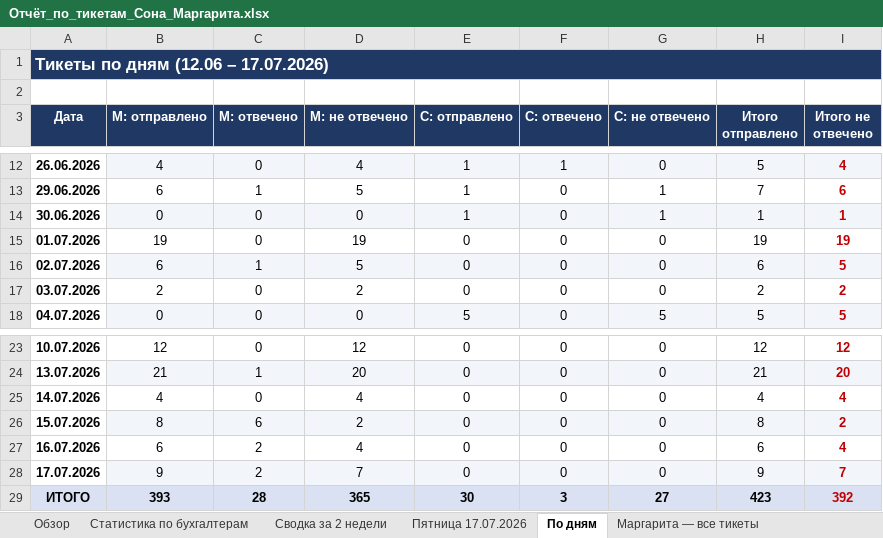
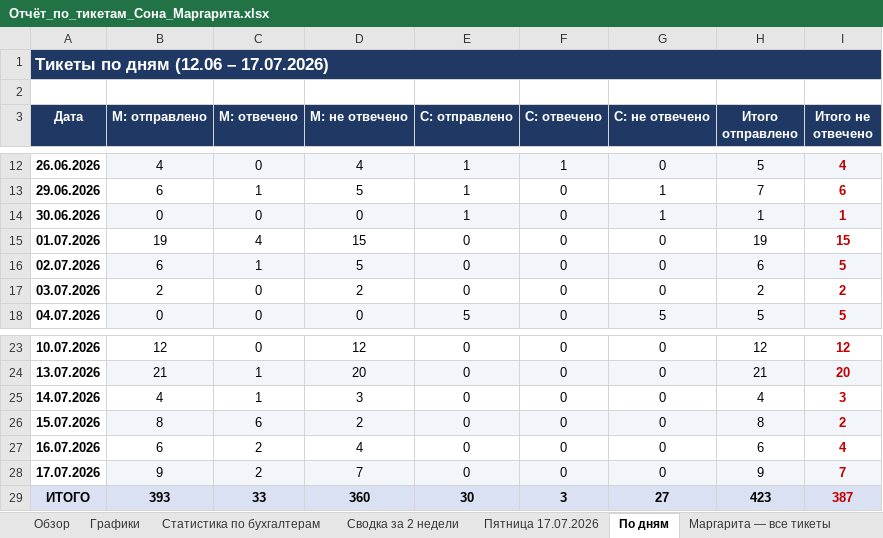
Before and after one commit to OneBusinessCorportate/kk-accountants-feedback-form, an Excel workbook: Отчёт_по_тикетам_Сона_Маргарита.xlsx, sheet По дням, drawn as a sheet; only a part is shown, gaps mark what is left out; values as stored, in another font and other column widths than the file's, no borders; the diff names each change by its address in the sheet, - before the commit and + after, or states it on an @@ line.

```diff
--- a/Отчёт_по_тикетам_Сона_Маргарита.xlsx (sheet По дням)
+++ b/Отчёт_по_тикетам_Сона_Маргарита.xlsx (sheet По дням)
+sheet tab: Графики
-C15 (М: отвечено): 0
+C15 (М: отвечено): 4
-D15 (М: не отвечено): 19
+D15 (М: не отвечено): 15
-I15 (Итого не отвечено): 19
+I15 (Итого не отвечено): 15
-C25 (М: отвечено): 0
+C25 (М: отвечено): 1
-D25 (М: не отвечено): 4
+D25 (М: не отвечено): 3
-I25 (Итого не отвечено): 4
+I25 (Итого не отвечено): 3
-C29 (М: отвечено): 28
+C29 (М: отвечено): 33
-D29 (М: не отвечено): 365
+D29 (М: не отвечено): 360
-I29 (Итого не отвечено): 392
+I29 (Итого не отвечено): 387
```
Also changed, not shown: sheet Маргарита — все тикеты, sheet Статистика по бухгалтерам, sheet Сводка за 2 недели, sheet Обзор, charts or pictures.
